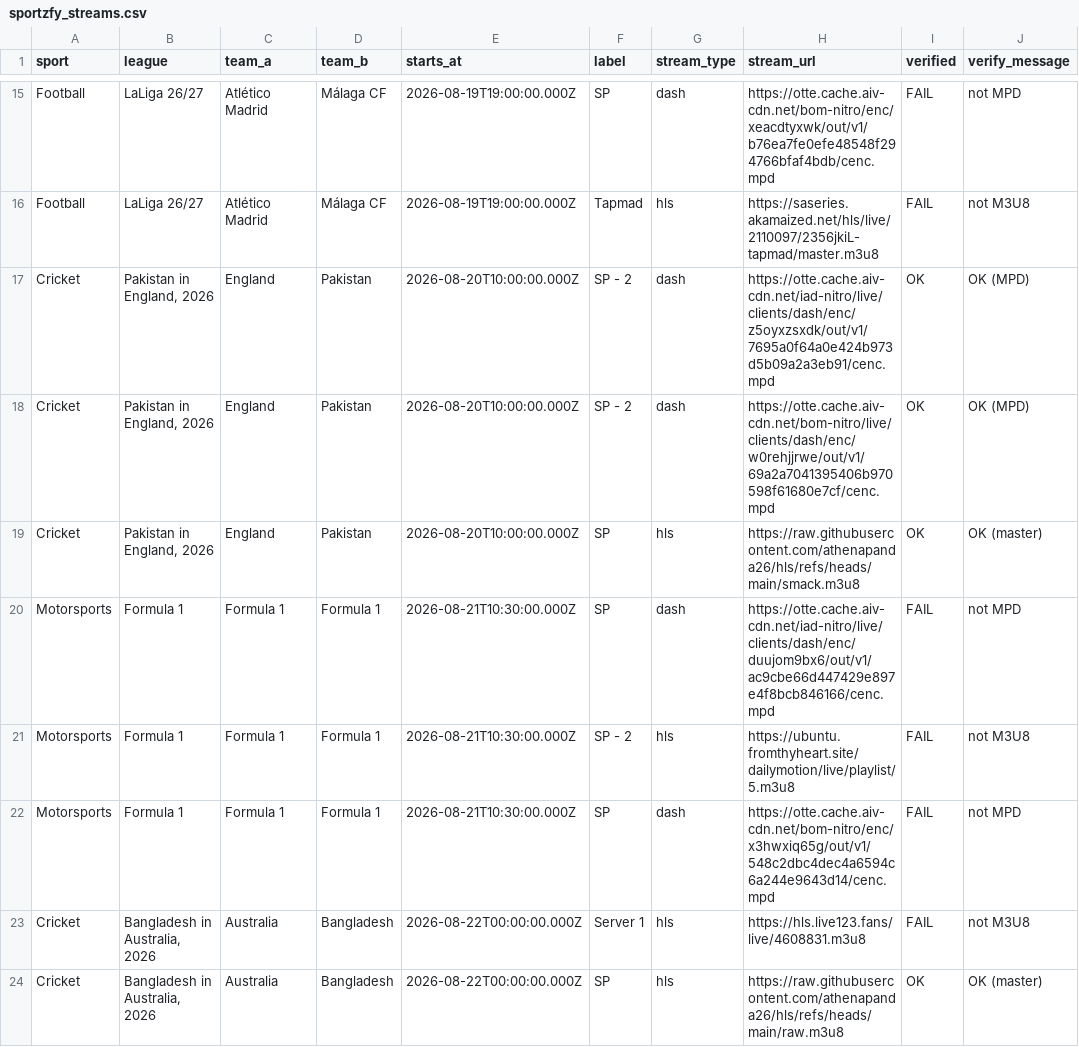
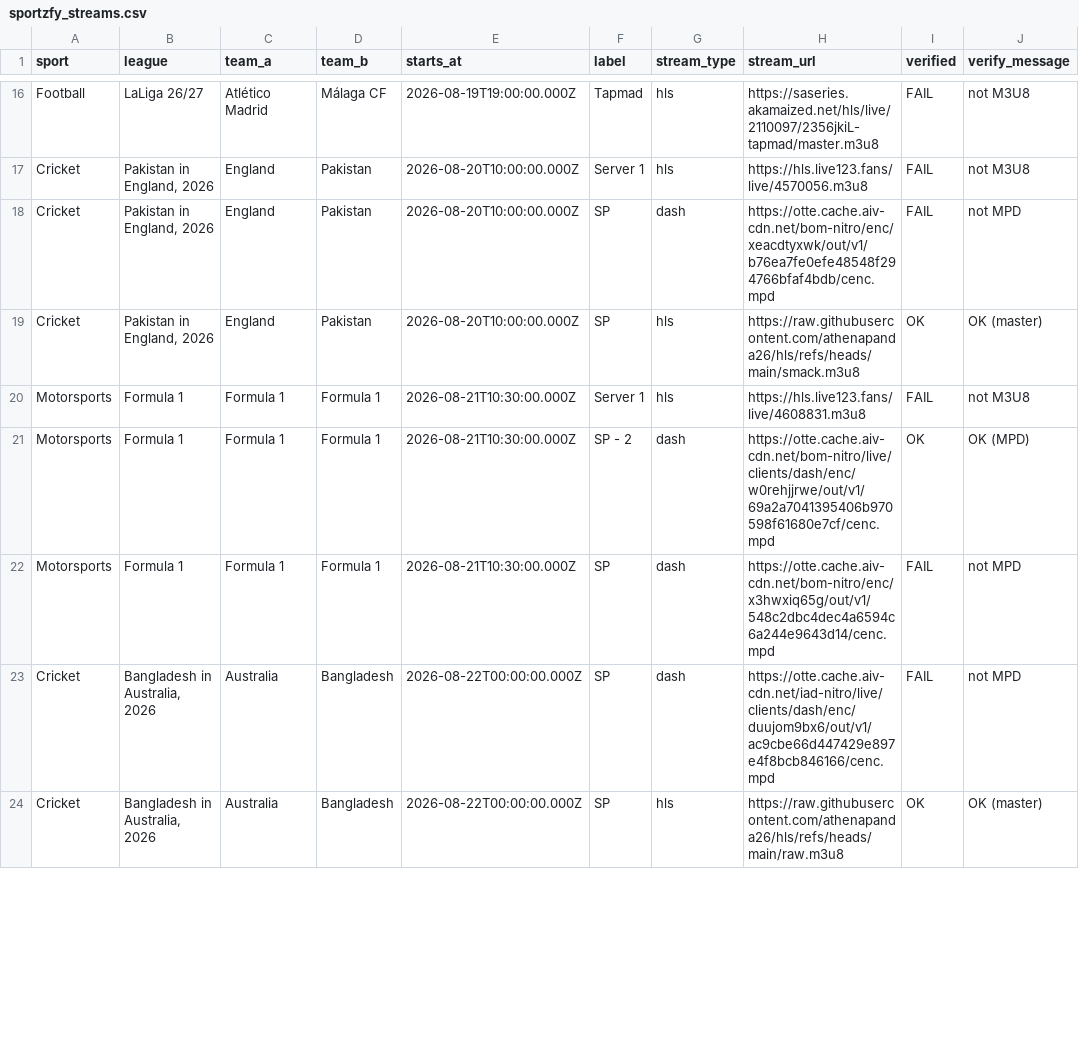
Before and after one commit to khadembd/sportzfy-playlist, a CSV file: output/sportzfy_streams.csv, drawn as a sheet; only a part is shown, gaps mark what is left out; the diff covers the shown part only.

```diff
--- a/output/sportzfy_streams.csv
+++ b/output/sportzfy_streams.csv
@@ -15,10 +16,9 @@ sport,league,team_a,team_b,starts_at,label,stream_type,stream_url,verified,verif
-"Football","LaLiga 26/27","Atlético Madrid","Málaga CF","2026-08-19T19:00:00.000Z","SP","dash","https://otte.cache.aiv-cdn.net/bom-nitro/enc/xeacdtyxwk/out/v1/b76ea7fe0efe48548f294766bfaf4bdb/cenc.mpd","FAIL","not MPD"
 "Football","LaLiga 26/27","Atlético Madrid","Málaga CF","2026-08-19T19:00:00.000Z","Tapmad","hls","https://saseries.akamaized.net/hls/live/2110097/2356jkiL-tapmad/master.m3u8","FAIL","not M3U8"
-"Cricket","Pakistan in England, 2026","England","Pakistan","2026-08-20T10:00:00.000Z","SP - 2","dash","https://otte.cache.aiv-cdn.net/iad-nitro/live/clients/dash/enc/z5oyxzsxdk/out/v1/7695a0f64a0e424b973d5b09a2a3eb91/cenc.mpd","OK","OK (MPD)"
-"Cricket","Pakistan in England, 2026","England","Pakistan","2026-08-20T10:00:00.000Z","SP - 2","dash","https://otte.cache.aiv-cdn.net/bom-nitro/live/clients/dash/enc/w0rehjjrwe/out/v1/69a2a7041395406b970598f61680e7cf/cenc.mpd","OK","OK (MPD)"
+"Cricket","Pakistan in England, 2026","England","Pakistan","2026-08-20T10:00:00.000Z","Server 1","hls","https://hls.live123.fans/live/4570056.m3u8","FAIL","not M3U8"
+"Cricket","Pakistan in England, 2026","England","Pakistan","2026-08-20T10:00:00.000Z","SP","dash","https://otte.cache.aiv-cdn.net/bom-nitro/enc/xeacdtyxwk/out/v1/b76ea7fe0efe48548f294766bfaf4bdb/cenc.mpd","FAIL","not MPD"
 "Cricket","Pakistan in England, 2026","England","Pakistan","2026-08-20T10:00:00.000Z","SP","hls","https://raw.githubusercontent.com/athenapanda26/hls/refs/heads/main/smack.m3u8","OK","OK (master)"
-"Motorsports","Formula 1","Formula 1","Formula 1","2026-08-21T10:30:00.000Z","SP","dash","https://otte.cache.aiv-cdn.net/iad-nitro/live/clients/dash/enc/duujom9bx6/out/v1/ac9cbe66d447429e897e4f8bcb846166/cenc.mpd","FAIL","not MPD"
-"Motorsports","Formula 1","Formula 1","Formula 1","2026-08-21T10:30:00.000Z","SP - 2","hls","https://ubuntu.fromthyheart.site/dailymotion/live/playlist/5.m3u8","FAIL","not M3U8"
+"Motorsports","Formula 1","Formula 1","Formula 1","2026-08-21T10:30:00.000Z","Server 1","hls","https://hls.live123.fans/live/4608831.m3u8","FAIL","not M3U8"
+"Motorsports","Formula 1","Formula 1","Formula 1","2026-08-21T10:30:00.000Z","SP - 2","dash","https://otte.cache.aiv-cdn.net/bom-nitro/live/clients/dash/enc/w0rehjjrwe/out/v1/69a2a7041395406b970598f61680e7cf/cenc.mpd","OK","OK (MPD)"
 "Motorsports","Formula 1","Formula 1","Formula 1","2026-08-21T10:30:00.000Z","SP","dash","https://otte.cache.aiv-cdn.net/bom-nitro/enc/x3hwxiq65g/out/v1/548c2dbc4dec4a6594c6a244e9643d14/cenc.mpd","FAIL","not MPD"
-"Cricket","Bangladesh in Australia, 2026","Australia","Bangladesh","2026-08-22T00:00:00.000Z","Server 1","hls","https://hls.live123.fans/live/4608831.m3u8","FAIL","not M3U8"
+"Cricket","Bangladesh in Australia, 2026","Australia","Bangladesh","2026-08-22T00:00:00.000Z","SP","dash","https://otte.cache.aiv-cdn.net/iad-nitro/live/clients/dash/enc/duujom9bx6/out/v1/ac9cbe66d447429e897e4f8bcb846166/cenc.mpd","FAIL","not MPD"
 "Cricket","Bangladesh in Australia, 2026","Australia","Bangladesh","2026-08-22T00:00:00.000Z","SP","hls","https://raw.githubusercontent.com/athenapanda26/hls/refs/heads/main/raw.m3u8","OK","OK (master)"
```
Also changed, not shown: 4 added rows, 3 removed rows, 1 moved row and 30 edited cells elsewhere in this file, 9 other files.
